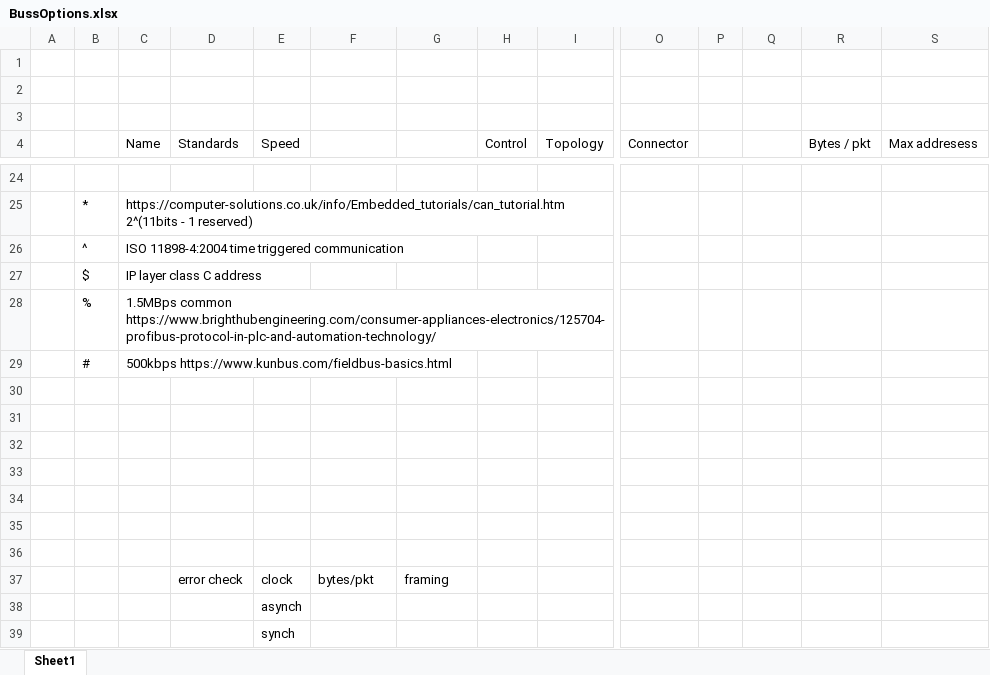
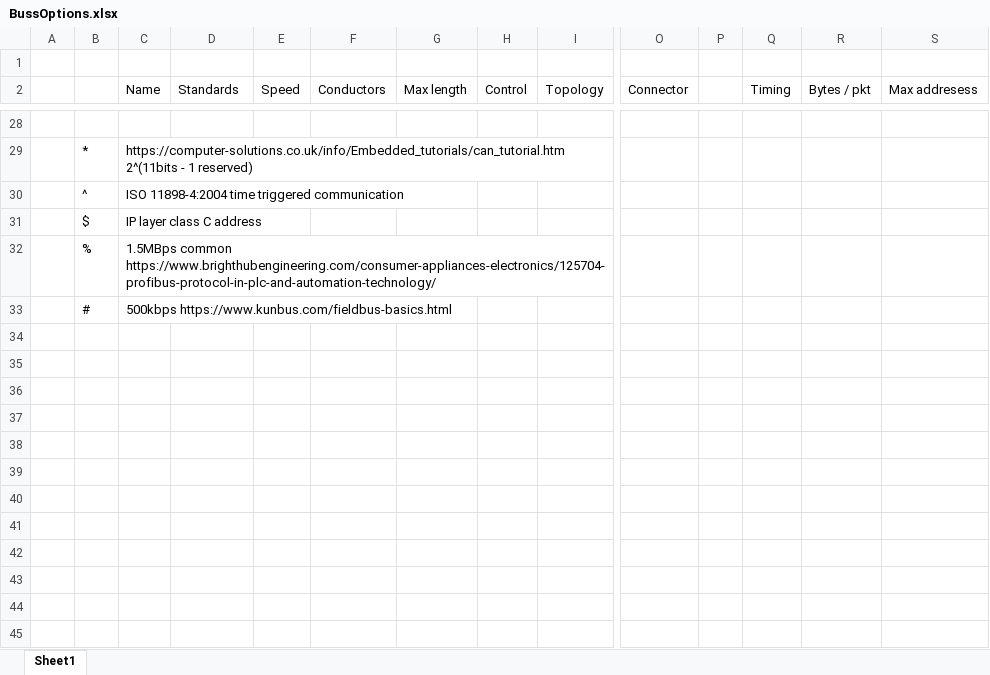
Before and after one commit to jpsheehan/ence461-assignment2, an Excel workbook: research/BussOptions.xlsx, sheet Sheet1, drawn as a sheet; only a part is shown, gaps mark what is left out; values as stored, in another font and other column widths than the file's, no cell formats; removed rows and columns are numbered as before the commit, all else as after; rows hold the shown columns only; the diff covers the shown part only; the diff names each change by its address in the sheet, - before the commit and + after, or states it on an @@ line.

```diff
--- a/research/BussOptions.xlsx (sheet Sheet1)
+++ b/research/BussOptions.xlsx (sheet Sheet1)
-row 2: (empty)
-row 3: (empty)
-F2: (empty)
+F2: Conductors
-G2: (empty)
+G2: Max length
-Q2: (empty)
+Q2: Timing
-row 30: (empty)
-row 31: (empty)
-row 32: (empty)
-row 33: (empty)
-row 34: (empty)
-row 35: (empty)
-row 36: (empty)
-row 37:  |  |  | error check | clock | bytes/pkt | framing
-row 38:  |  |  |  | asynch
-row 39:  |  |  |  | synch
```
Also changed, not shown: 10 added rows, 4 removed rows, 3 moved rows and 4 edited cells elsewhere in this sheet, cell formats.
